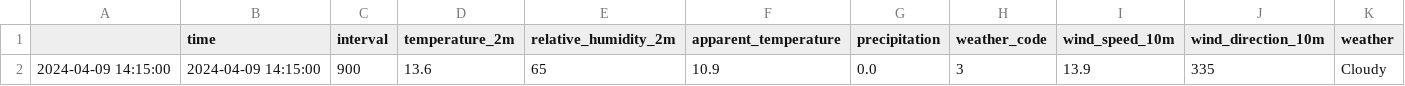
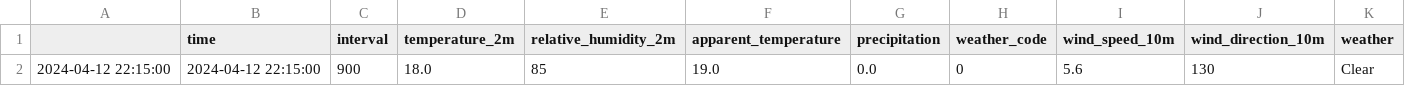
Before and after one commit to Itoo225571/CycleD, a CSV file: 関町東_current.csv (was current.csv), drawn as a sheet; only a part is shown; removed rows and columns are numbered as before the commit, all else as after; rows hold the shown columns only; the diff names each change by its address in the sheet, - before the commit and + after, or states it on an @@ line.

```diff
--- a/current.csv
+++ b/関町東_current.csv
-row 2: 2024-04-09 14:15:00 | 2024-04-09 14:15:00 | 900 | 13.6 | 65 | 10.9 | 0.0 | 3 | 13.9 | 335 | Cloudy
+row 2: 2024-04-12 22:15:00 | 2024-04-12 22:15:00 | 900 | 18.0 | 85 | 19.0 | 0.0 | 0 | 5.6 | 130 | Clear
```
Also changed, not shown: 6 other files.
